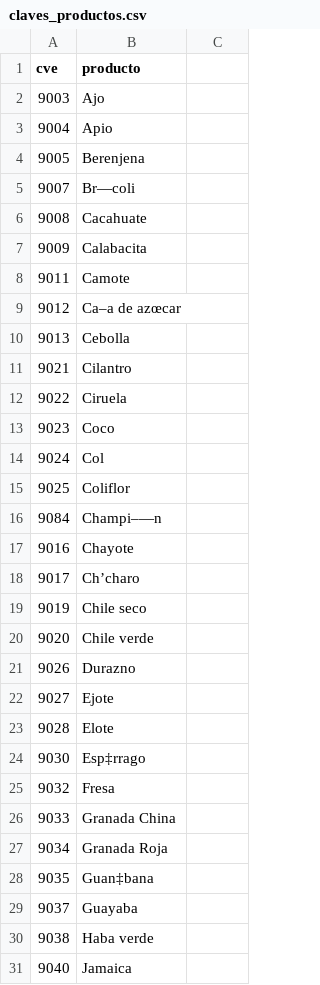
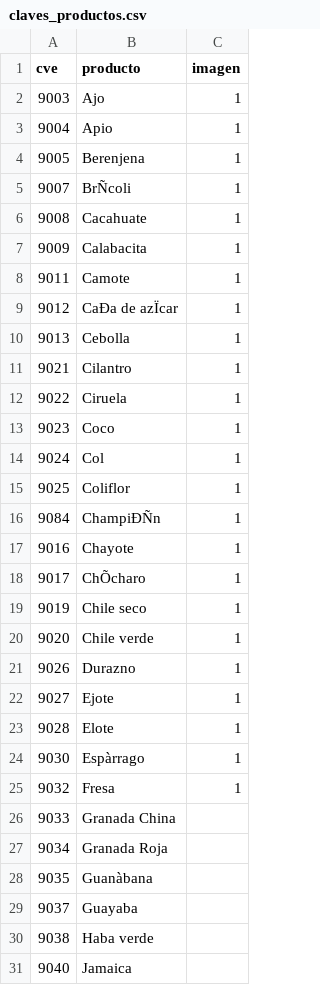
Before and after one commit to oliab/Calculadora_Agrologistica, a CSV file: calculo_precios/claves_productos.csv, drawn as a sheet; only a part is shown; the diff covers the shown part only.

```diff
--- a/calculo_precios/claves_productos.csv
+++ b/calculo_precios/claves_productos.csv
@@ -1,29 +1,29 @@
-cve,producto,
-9003,Ajo,
-9004,Apio,
-9005,Berenjena,
-9007,Br—coli,
-9008,Cacahuate,
-9009,Calabacita,
-9011,Camote,
-9012,Ca–a de azœcar,
-9013,Cebolla,
-9021,Cilantro,
-9022,Ciruela,
-9023,Coco,
-9024,Col,
-9025,Coliflor,
-9084,Champi–—n,
-9016,Chayote,
-9017,Ch’charo,
-9019,Chile seco,
-9020,Chile verde,
-9026,Durazno,
-9027,Ejote,
-9028,Elote,
-9030,Esp‡rrago,
-9032,Fresa,
+cve,producto,imagen
+9003,Ajo,1
+9004,Apio,1
+9005,Berenjena,1
+9007,BrÑcoli,1
+9008,Cacahuate,1
+9009,Calabacita,1
+9011,Camote,1
+9012,CaÐa de azÏcar,1
+9013,Cebolla,1
+9021,Cilantro,1
+9022,Ciruela,1
+9023,Coco,1
+9024,Col,1
+9025,Coliflor,1
+9084,ChampiÐÑn,1
+9016,Chayote,1
+9017,ChÕcharo,1
+9019,Chile seco,1
+9020,Chile verde,1
+9026,Durazno,1
+9027,Ejote,1
+9028,Elote,1
+9030,Espàrrago,1
+9032,Fresa,1
 9033,Granada China,
 9034,Granada Roja,
-9035,Guan‡bana,
+9035,Guanàbana,
 9037,Guayaba,
```
Also changed, not shown: 11 edited cells elsewhere in this file, 15 other files.
